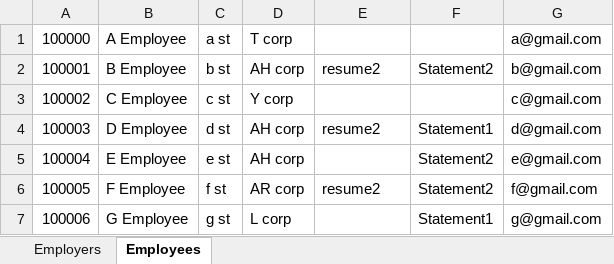
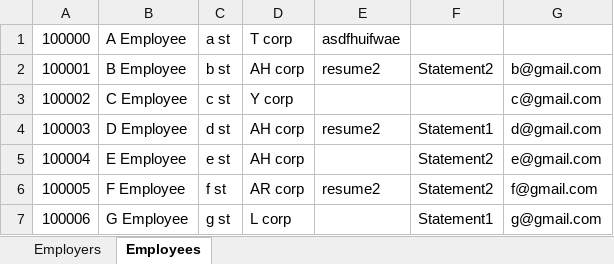
Before and after one commit to TimothyShu/Yr12-Minor, an Excel workbook: T4Dir/Data_Store.xlsx, sheet Employees, drawn as a sheet; only a part is shown; values as stored, in another font and other column widths than the file's, no borders; the diff names each change by its address in the sheet, - before the commit and + after, or states it on an @@ line.

Commit message:
fixed Employee login and search

```diff
--- a/T4Dir/Data_Store.xlsx (sheet Employees)
+++ b/T4Dir/Data_Store.xlsx (sheet Employees)
-E1: (empty)
+E1: asdfhuifwae
-G1: a@gmail.com
+G1: (empty)
```
Also changed, not shown: 2 other files.
